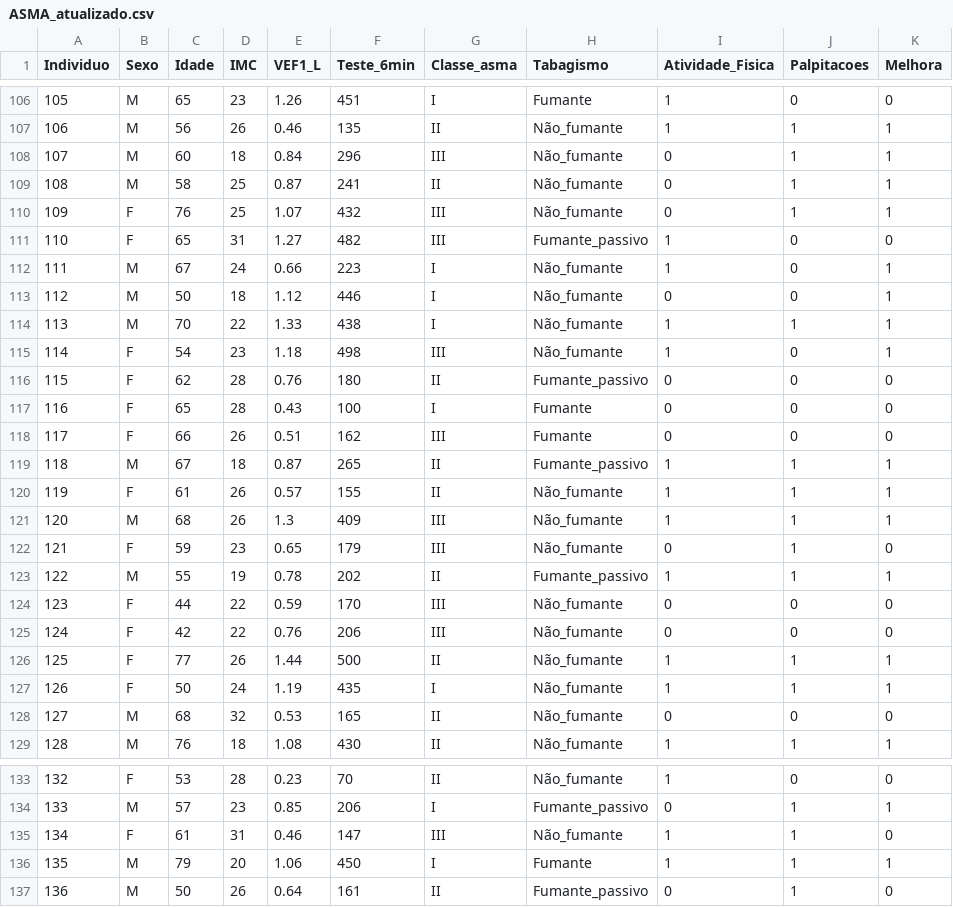
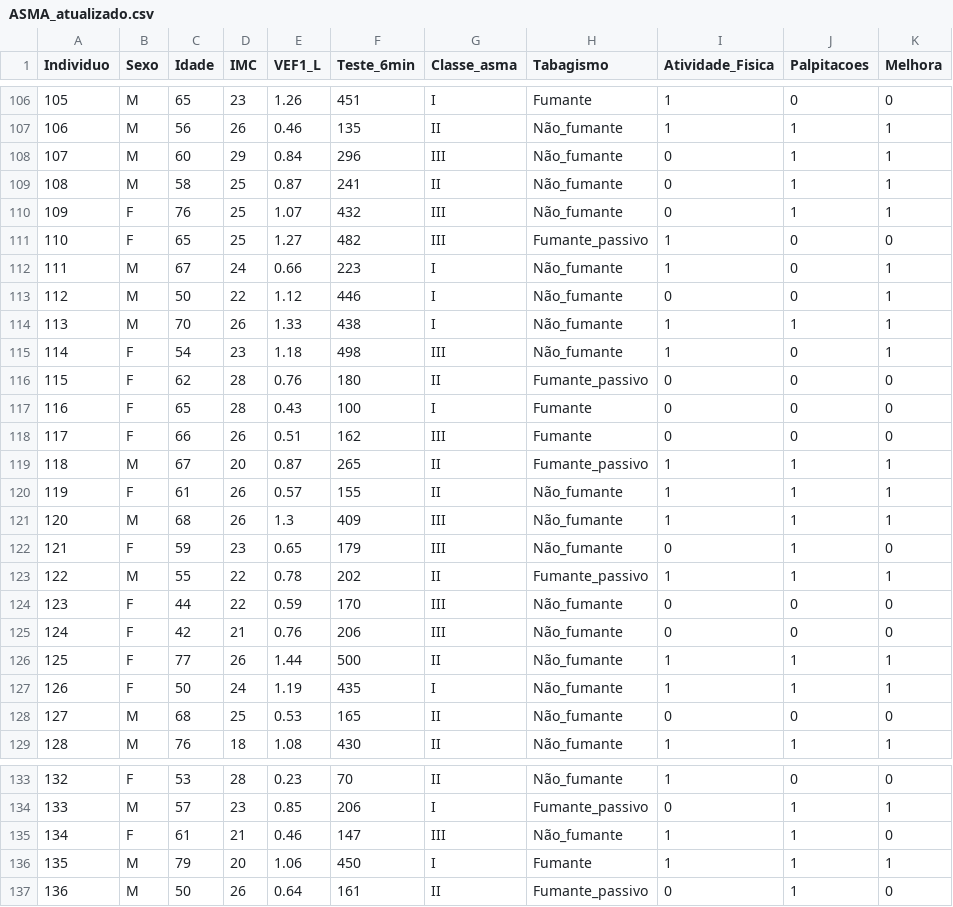
Before and after one commit to carinesavalli/cong_epidemio24, a CSV file: ASMA_atualizado.csv, drawn as a sheet; only a part is shown, gaps mark what is left out; the diff covers the shown part only.

```diff
--- a/ASMA_atualizado.csv
+++ b/ASMA_atualizado.csv
@@ -107,9 +107,9 @@ Individuo;Sexo;Idade;IMC;VEF1_L;Teste_6min;Classe_asma;Tabagismo;Atividade_Fisic
 106;M;56;26;0.46;135;II;Não_fumante;1;1;1
-107;M;60;18;0.84;296;III;Não_fumante;0;1;1
+107;M;60;29;0.84;296;III;Não_fumante;0;1;1
 108;M;58;25;0.87;241;II;Não_fumante;0;1;1
 109;F;76;25;1.07;432;III;Não_fumante;0;1;1
-110;F;65;31;1.27;482;III;Fumante_passivo;1;0;0
+110;F;65;25;1.27;482;III;Fumante_passivo;1;0;0
 111;M;67;24;0.66;223;I;Não_fumante;1;0;1
-112;M;50;18;1.12;446;I;Não_fumante;0;0;1
-113;M;70;22;1.33;438;I;Não_fumante;1;1;1
+112;M;50;22;1.12;446;I;Não_fumante;0;0;1
+113;M;70;26;1.33;438;I;Não_fumante;1;1;1
 114;F;54;23;1.18;498;III;Não_fumante;1;0;1
@@ -118,3 +118,3 @@ Individuo;Sexo;Idade;IMC;VEF1_L;Teste_6min;Classe_asma;Tabagismo;Atividade_Fisic
 117;F;66;26;0.51;162;III;Fumante;0;0;0
-118;M;67;18;0.87;265;II;Fumante_passivo;1;1;1
+118;M;67;20;0.87;265;II;Fumante_passivo;1;1;1
 119;F;61;26;0.57;155;II;Não_fumante;1;1;1
@@ -122,8 +122,8 @@ Individuo;Sexo;Idade;IMC;VEF1_L;Teste_6min;Classe_asma;Tabagismo;Atividade_Fisic
 121;F;59;23;0.65;179;III;Não_fumante;0;1;0
-122;M;55;19;0.78;202;II;Fumante_passivo;1;1;1
+122;M;55;22;0.78;202;II;Fumante_passivo;1;1;1
 123;F;44;22;0.59;170;III;Não_fumante;0;0;0
-124;F;42;22;0.76;206;III;Não_fumante;0;0;0
+124;F;42;21;0.76;206;III;Não_fumante;0;0;0
 125;F;77;26;1.44;500;II;Não_fumante;1;1;1
 126;F;50;24;1.19;435;I;Não_fumante;1;1;1
-127;M;68;32;0.53;165;II;Não_fumante;0;0;0
+127;M;68;25;0.53;165;II;Não_fumante;0;0;0
 128;M;76;18;1.08;430;II;Não_fumante;1;1;1
@@ -134,3 +134,3 @@ Individuo;Sexo;Idade;IMC;VEF1_L;Teste_6min;Classe_asma;Tabagismo;Atividade_Fisic
 133;M;57;23;0.85;206;I;Fumante_passivo;0;1;1
-134;F;61;31;0.46;147;III;Não_fumante;1;1;0
+134;F;61;21;0.46;147;III;Não_fumante;1;1;0
 135;M;79;20;1.06;450;I;Fumante;1;1;1
```
Also changed, not shown: 42 edited cells elsewhere in this file.
